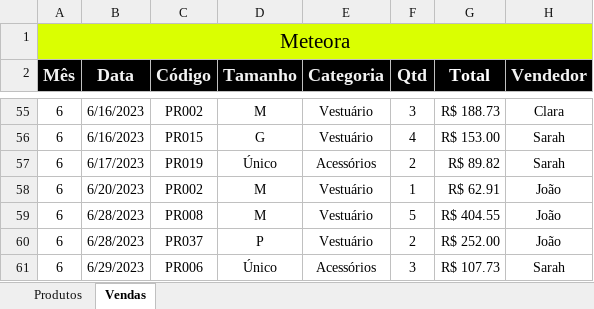
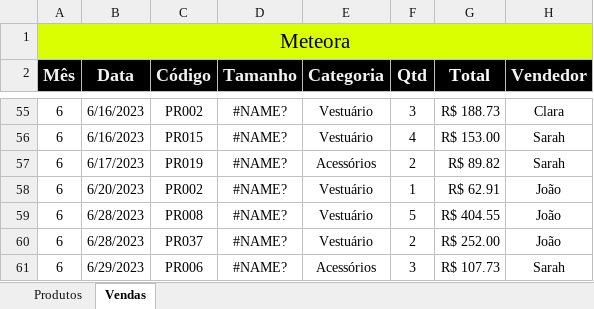
Before and after one commit to DanielBrown1998/Alura-Automa--o, an Excel workbook: Alura-Automação/Meteora Ecommerce - AULA INICIAL.xlsx, sheet Vendas, drawn as a sheet; only a part is shown, gaps mark what is left out; values as stored, in another font and other column widths than the file's, no borders; conditional formats and table styles not drawn; the diff covers the shown part only; the diff names each change by its address in the sheet, - before the commit and + after, or states it on an @@ line.

```diff
--- a/Alura-Automação/Meteora Ecommerce - AULA INICIAL.xlsx (sheet Vendas)
+++ b/Alura-Automação/Meteora Ecommerce - AULA INICIAL.xlsx (sheet Vendas)
-D55 (Tamanho): M
+D55 (Tamanho): #NAME?
-D56 (Tamanho): G
+D56 (Tamanho): #NAME?
-D57 (Tamanho): Único
+D57 (Tamanho): #NAME?
-D58:D59 (Tamanho): M
+D58:D59 (Tamanho): #NAME?
-D60 (Tamanho): P
+D60 (Tamanho): #NAME?
-D61 (Tamanho): Único
+D61 (Tamanho): #NAME?
```
Also changed, not shown: 52 edited cells elsewhere in this sheet, sheet Produtos.
